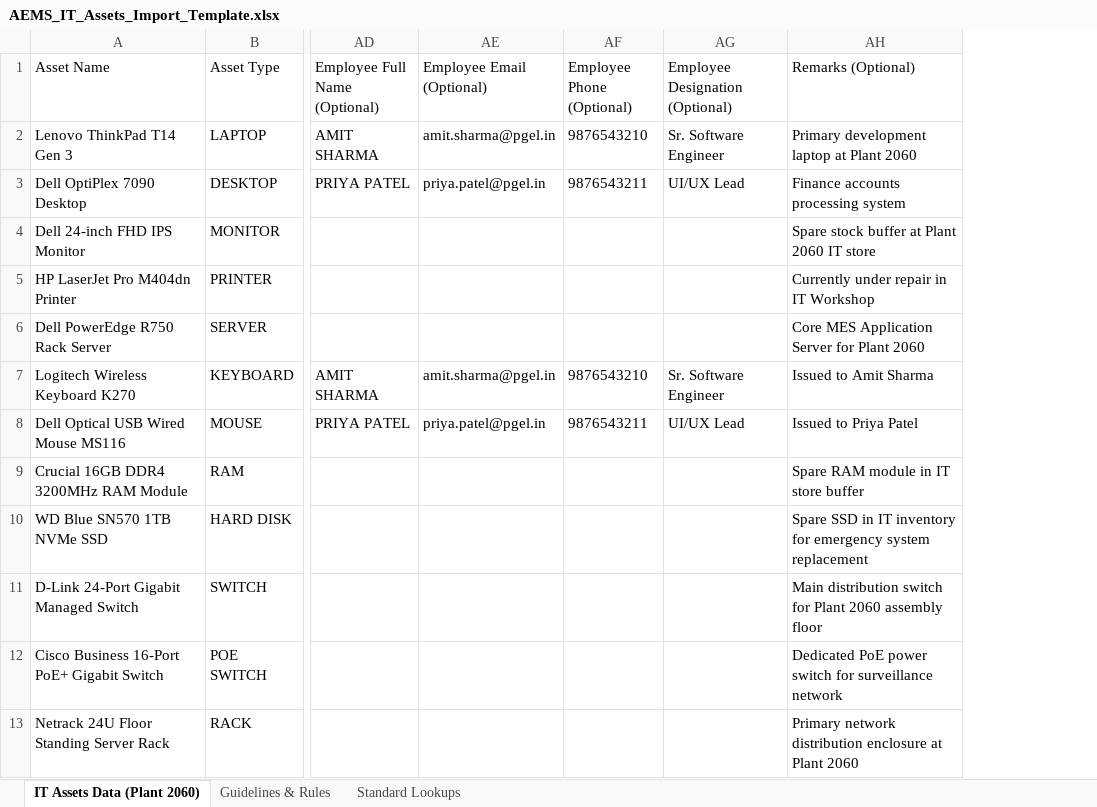
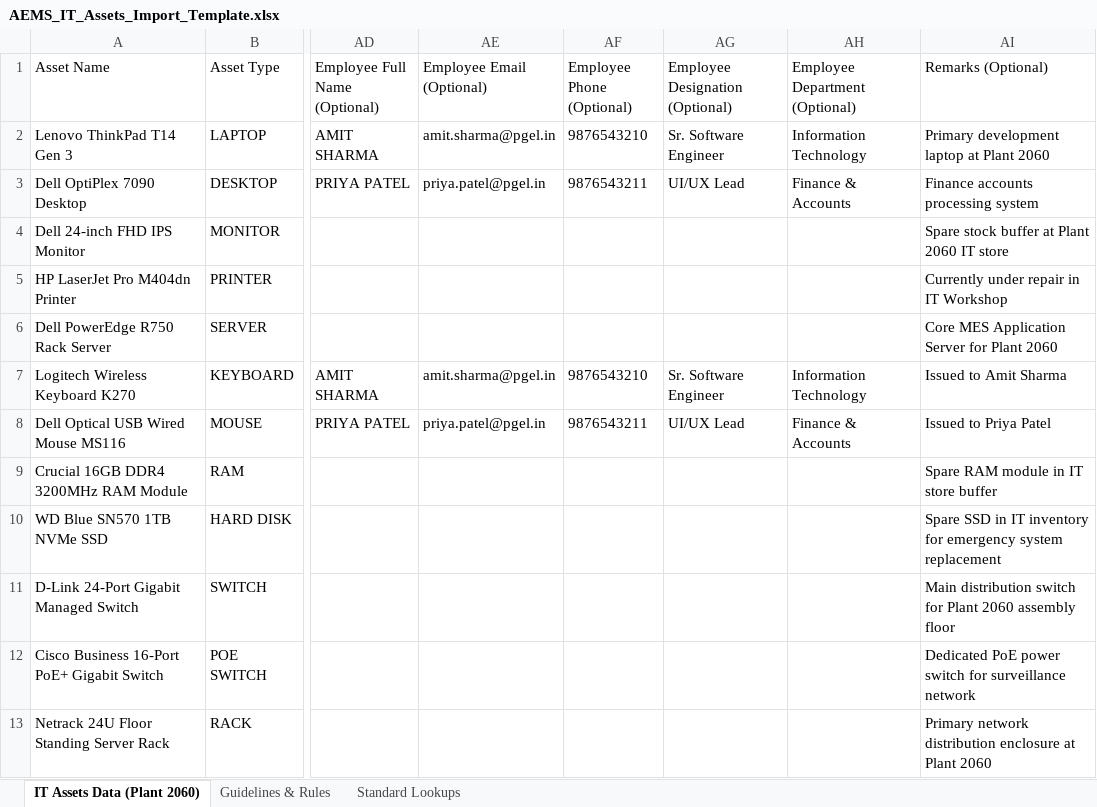
Before and after one commit to Kushagrash14/aems-noida, an Excel workbook: public/AEMS_IT_Assets_Import_Template.xlsx, sheet IT Assets Data (Plant 2060), drawn as a sheet; only a part is shown, gaps mark what is left out; values as stored, in another font and other column widths than the file's, no borders; the diff names each change by its address in the sheet, - before the commit and + after, or states it on an @@ line.

Commit message:
feat(importer): add Employee Department column support with automatic cross-department auto-provisioning

```diff
--- a/public/AEMS_IT_Assets_Import_Template.xlsx (sheet IT Assets Data (Plant 2060))
+++ b/public/AEMS_IT_Assets_Import_Template.xlsx (sheet IT Assets Data (Plant 2060))
+column AH (Employee Department (Optional)), rows 2-8: Information Technology | Finance & Accounts |  |  |  | Information Technology | Finance & Accounts
```
Also changed, not shown: 2 other files.
